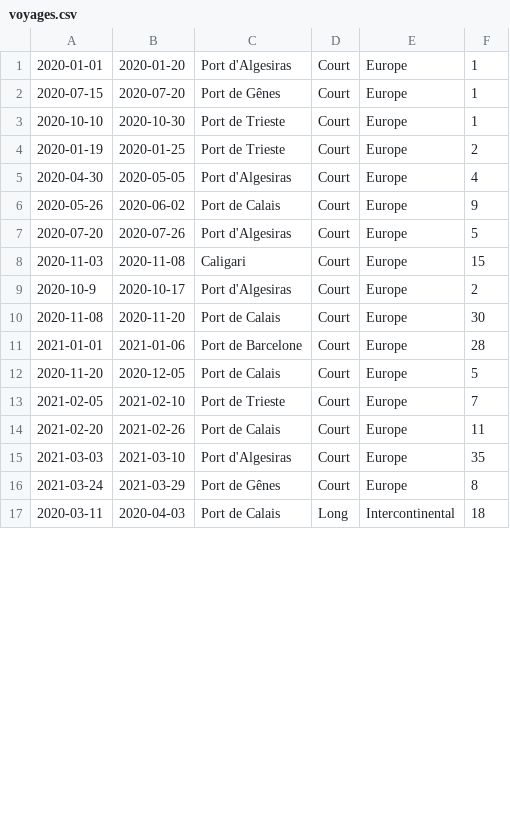
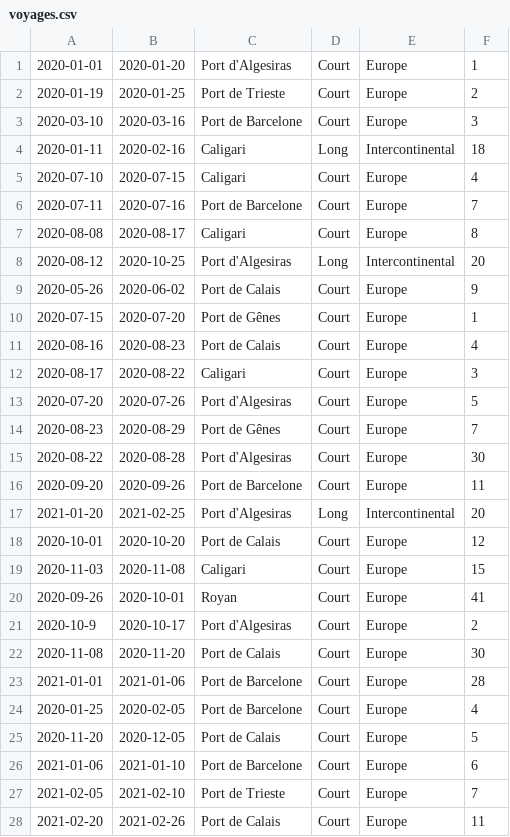
Before and after one commit to sscrane/BasesDeDonn-es, a CSV file: CSV_Fichiers/voyages.csv, drawn as a sheet; only a part is shown; the shorter side is filled out with more unchanged rows; the diff covers the shown part only.

Commit message:
added data

```diff
--- a/CSV_Fichiers/voyages.csv
+++ b/CSV_Fichiers/voyages.csv
@@ -1,9 +1,21 @@
 2020-01-01,2020-01-20,Port d'Algesiras,Court,Europe,1
+2020-01-19,2020-01-25,Port de Trieste,Court,Europe,2
+2020-03-10,2020-03-16,Port de Barcelone,Court,Europe,3
+2020-01-11,2020-02-16,Caligari,Long,Intercontinental,18
+2020-07-10,2020-07-15,Caligari,Court,Europe,4
+2020-07-11,2020-07-16,Port de Barcelone,Court,Europe,7
+2020-08-08,2020-08-17,Caligari,Court,Europe,8
+2020-08-12,2020-10-25,Port d'Algesiras,Long,Intercontinental,20
+2020-05-26,2020-06-02,Port de Calais,Court,Europe,9
 2020-07-15,2020-07-20,Port de Gênes,Court,Europe,1
-2020-10-10,2020-10-30,Port de Trieste,Court,Europe,1
-2020-01-19,2020-01-25,Port de Trieste,Court,Europe,2
-2020-04-30,2020-05-05,Port d'Algesiras,Court,Europe,4
-2020-05-26,2020-06-02,Port de Calais,Court,Europe,9
+2020-08-16,2020-08-23,Port de Calais,Court,Europe,4
+2020-08-17,2020-08-22,Caligari,Court,Europe,3
 2020-07-20,2020-07-26,Port d'Algesiras,Court,Europe,5
+2020-08-23,2020-08-29,Port de Gênes,Court,Europe,7
+2020-08-22,2020-08-28,Port d'Algesiras,Court,Europe,30
+2020-09-20,2020-09-26,Port de Barcelone,Court,Europe,11
+2021-01-20,2021-02-25,Port d'Algesiras,Long,Intercontinental,20
+2020-10-01,2020-10-20,Port de Calais,Court,Europe,12
 2020-11-03,2020-11-08,Caligari,Court,Europe,15
+2020-09-26,2020-10-01,Royan,Court,Europe,41
 2020-10-9,2020-10-17,Port d'Algesiras,Court,Europe,2
@@ -11,3 +23,5 @@
 2021-01-01,2021-01-06,Port de Barcelone,Court,Europe,28
+2020-01-25,2020-02-05,Port de Barcelone,Court,Europe,4
 2020-11-20,2020-12-05,Port de Calais,Court,Europe,5
+2021-01-06,2021-01-10,Port de Barcelone,Court,Europe,6
 2021-02-05,2021-02-10,Port de Trieste,Court,Europe,7
```
Also changed, not shown: 6 added rows and 1 removed row elsewhere in this file, CSV_Fichiers/etapes_transitoires.csv, CSV_Fichiers/navire.csv, 2 other files.
